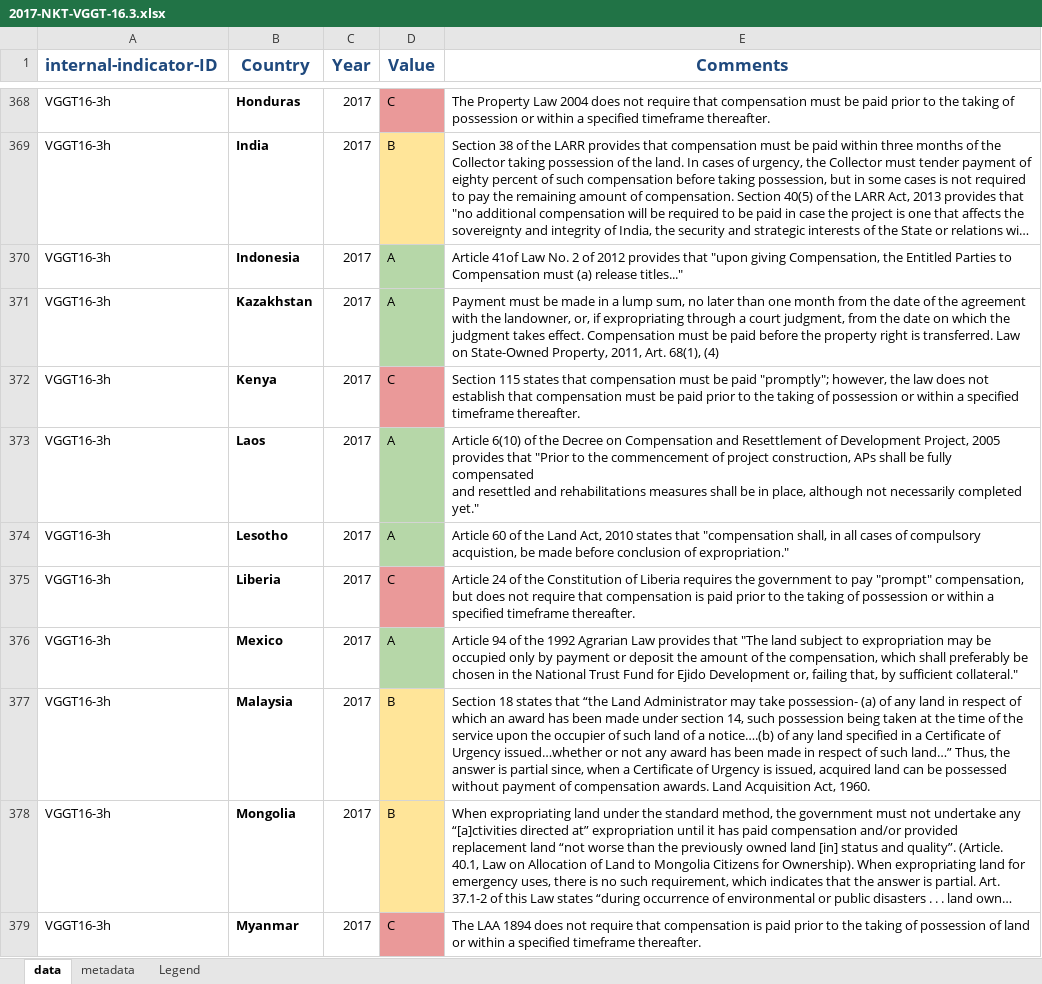
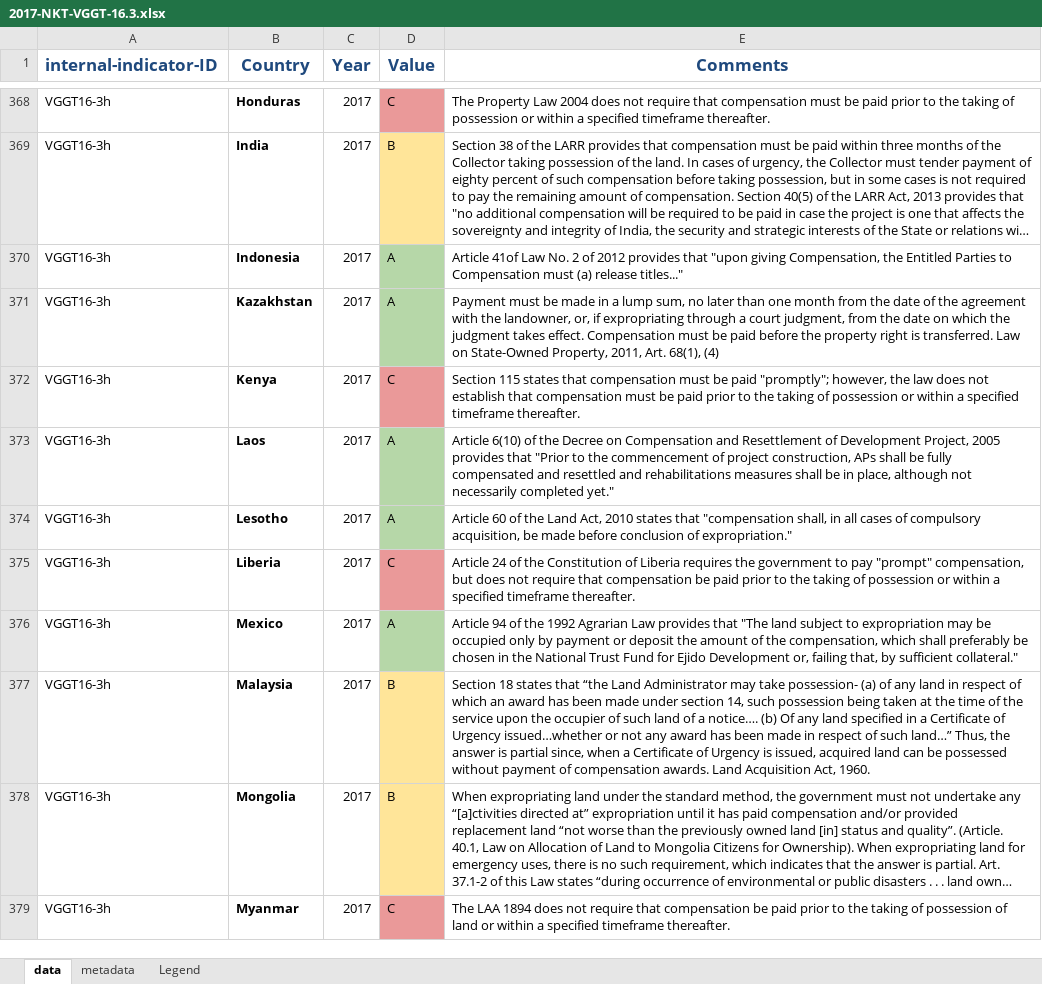
Before and after one commit to landportal/landbook-importers, an Excel workbook: Simple_XLS_Importer/data/NKT-VGGT16/2017-NKT-VGGT-16.3.xlsx, sheet data, drawn as a sheet; only a part is shown, gaps mark what is left out; long unchanged cells end in …; values as stored, in another font and other column widths than the file's, no borders; the diff covers the shown part only; the diff names each change by its address in the sheet, - before the commit and + after, or states it on an @@ line.

Commit message:
update VGGT 16.3 source file

```diff
--- a/Simple_XLS_Importer/data/NKT-VGGT16/2017-NKT-VGGT-16.3.xlsx (sheet data)
+++ b/Simple_XLS_Importer/data/NKT-VGGT16/2017-NKT-VGGT-16.3.xlsx (sheet data)
-E373 (Comments): …completed yet."
+E373 (Comments): …completed yet."
-E374 (Comments): …of compulsory acquistion, be made…
+E374 (Comments): …of compulsory acquisition, be made…
-E375 (Comments): …that compensation is paid prior…
+E375 (Comments): …that compensation be paid prior…
-E377 (Comments): …of a notice….(b) of any land…
+E377 (Comments): …of a notice…. (b) Of any land…
-E379 (Comments): …that compensation is paid prior…
+E379 (Comments): …that compensation be paid prior…
```
Also changed, not shown: 60 edited cells elsewhere in this sheet.
